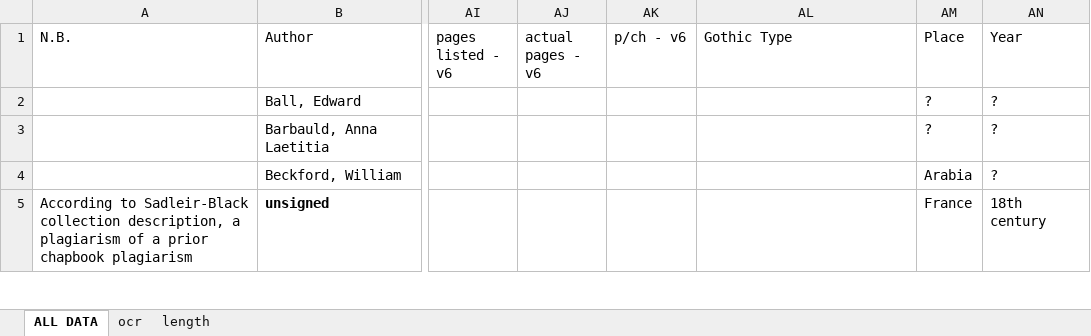
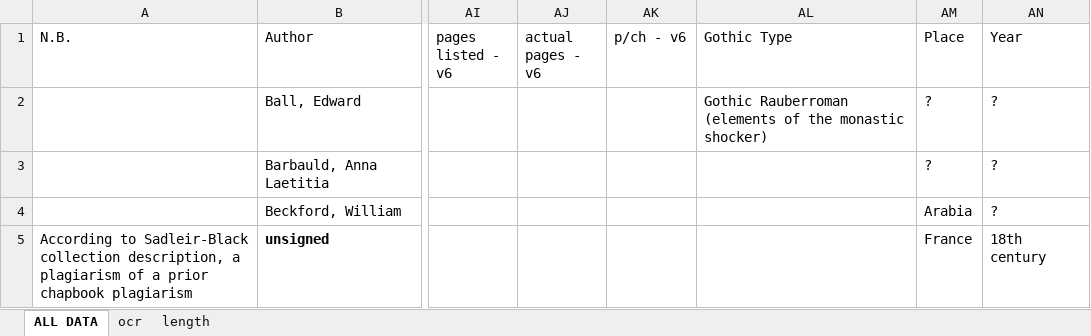
Before and after one commit to lawrenceevalyn/MASTERS-ESSAY, an Excel workbook: SPREADSHEET.xlsx, sheet ALL DATA, drawn as a sheet; only a part is shown, gaps mark what is left out; values as stored, in another font and other column widths than the file's, no borders; the diff names each change by its address in the sheet, - before the commit and + after, or states it on an @@ line.

Commit message:
added gothic type for #1

```diff
--- a/SPREADSHEET.xlsx (sheet ALL DATA)
+++ b/SPREADSHEET.xlsx (sheet ALL DATA)
-AL2 (Gothic Type): (empty)
+AL2 (Gothic Type): Gothic Rauberroman (elements of the monastic shocker)
```
